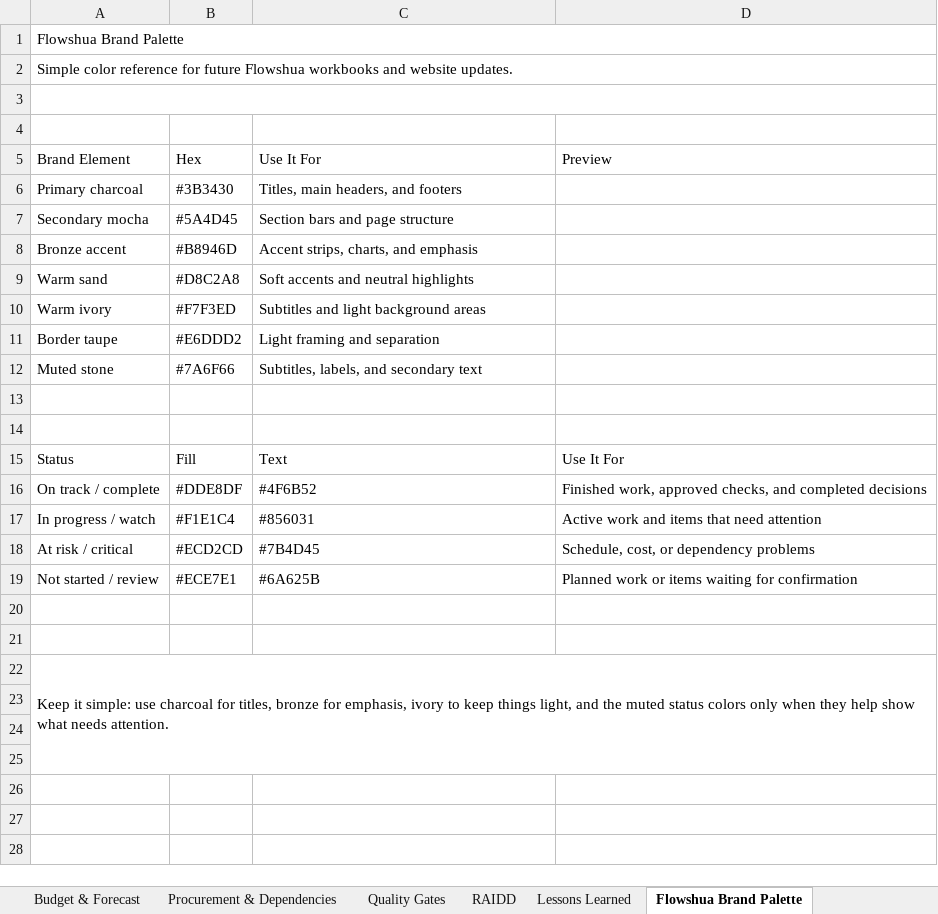
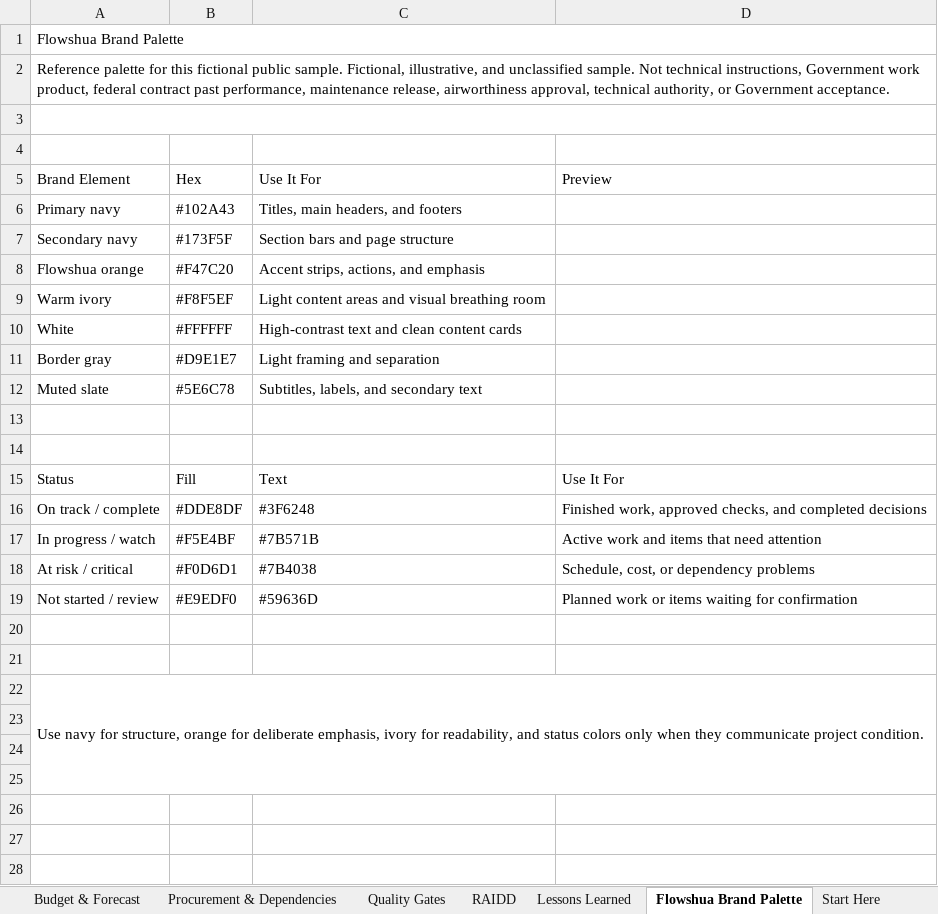
Before and after one commit to jlakes92/flowshua-website, an Excel workbook: aircraft-return-to-service/assets/Flowshua Aircraft Return-to-Service Project.xlsx, sheet Flowshua Brand Palette, drawn as a sheet; only a part is shown; values as stored, in another font and other column widths than the file's, no cell formats; removed rows and columns are numbered as before the commit, all else as after; the diff names each change by its address in the sheet, - before the commit and + after, or states it on an @@ line.

Commit message:
Expand Aircraft Return-to-Service project controls package

```diff
--- a/aircraft-return-to-service/assets/Flowshua Aircraft Return-to-Service Project.xlsx (sheet Flowshua Brand Palette)
+++ b/aircraft-return-to-service/assets/Flowshua Aircraft Return-to-Service Project.xlsx (sheet Flowshua Brand Palette)
+sheet tab: Start Here
-A2 (Brand Element): Simple color reference for future Flowshua workbooks and website updates.
+A2 (Brand Element): Reference palette for this fictional public sample. Fictional, illustrative, and unclassified sample. Not technical instructions, Government work product, federal contract past performance, maintenance release, airworthiness approval, technical authority, or Government acceptance.
-A6 (Brand Element): Primary charcoal
+A6 (Brand Element): Primary navy
-B6 (Hex): #3B3430
+B6 (Hex): #102A43
-row 7: Secondary mocha | #5A4D45 | Section bars and page structure
-row 8: Bronze accent | #B8946D | Accent strips, charts, and emphasis
-row 9: Warm sand | #D8C2A8 | Soft accents and neutral highlights
+row 7: Secondary navy | #173F5F | Section bars and page structure
+row 8: Flowshua orange | #F47C20 | Accent strips, actions, and emphasis
-B9 (Hex): #F7F3ED
+B9 (Hex): #F8F5EF
-C9 (Use It For): Subtitles and light background areas
+C9 (Use It For): Light content areas and visual breathing room
-row 11: Border taupe | #E6DDD2 | Light framing and separation
+row 10: White | #FFFFFF | High-contrast text and clean content cards
+row 11: Border gray | #D9E1E7 | Light framing and separation
-A12 (Brand Element): Muted stone
+A12 (Brand Element): Muted slate
-B12 (Hex): #7A6F66
+B12 (Hex): #5E6C78
-C16 (Use It For): #4F6B52
+C16 (Use It For): #3F6248
-B17 (Hex): #F1E1C4
+B17 (Hex): #F5E4BF
-C17 (Use It For): #856031
+C17 (Use It For): #7B571B
-B18 (Hex): #ECD2CD
+B18 (Hex): #F0D6D1
-C18 (Use It For): #7B4D45
+C18 (Use It For): #7B4038
-B19 (Hex): #ECE7E1
+B19 (Hex): #E9EDF0
-C19 (Use It For): #6A625B
+C19 (Use It For): #59636D
-A22 (Brand Element): Keep it simple: use charcoal for titles, bronze for emphasis, ivory to keep things light, and the muted status colors only when they help show what needs attention.
+A22 (Brand Element): Use navy for structure, orange for deliberate emphasis, ivory for readability, and status colors only when they communicate project condition.
```
Also changed, not shown: sheet Work Packages, sheet Procurement & Dependencies, sheet Quality Gates, sheet RAIDD, sheet Project Dashboard, sheet Project Charter, 3 more sheets, cell formats, formulas that keep their value, charts or pictures, 6 other files.
